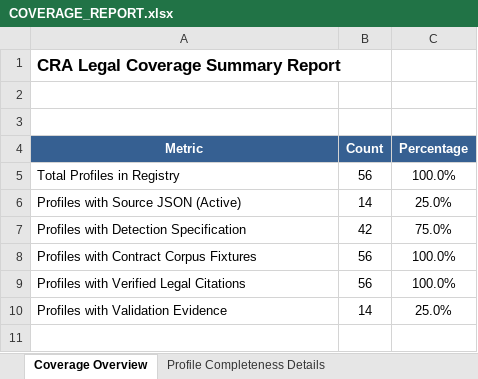
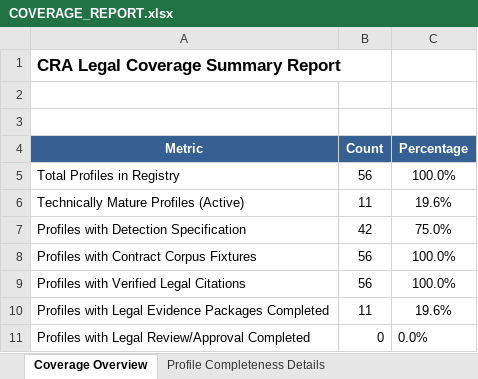
Before and after one commit to vadhh/cra, an Excel workbook: docs/lightml/COVERAGE_REPORT.xlsx, sheet Coverage Overview, drawn as a sheet; values as stored, in another font and other column widths than the file's, no borders; removed rows and columns are numbered as before the commit, all else as after; the diff names each change by its address in the sheet, - before the commit and + after, or states it on an @@ line.

```diff
--- a/docs/lightml/COVERAGE_REPORT.xlsx (sheet Coverage Overview)
+++ b/docs/lightml/COVERAGE_REPORT.xlsx (sheet Coverage Overview)
-row 6: Profiles with Source JSON (Active) | 14 | 25.0%
+row 6: Technically Mature Profiles (Active) | 11 | 19.6%
-row 10: Profiles with Validation Evidence | 14 | 25.0%
+row 10: Profiles with Legal Evidence Packages Completed | 11 | 19.6%
+row 11: Profiles with Legal Review/Approval Completed | 0 | 0.0%
```
Also changed, not shown: sheet Profile Completeness Details, docs/lightml/CRA_56_PROFILE_LEGAL_VALIDATION.xlsx, docs/lightml/DETECTION_SPECIFICATION_VERIFICATION.xlsx, 24 other files.
